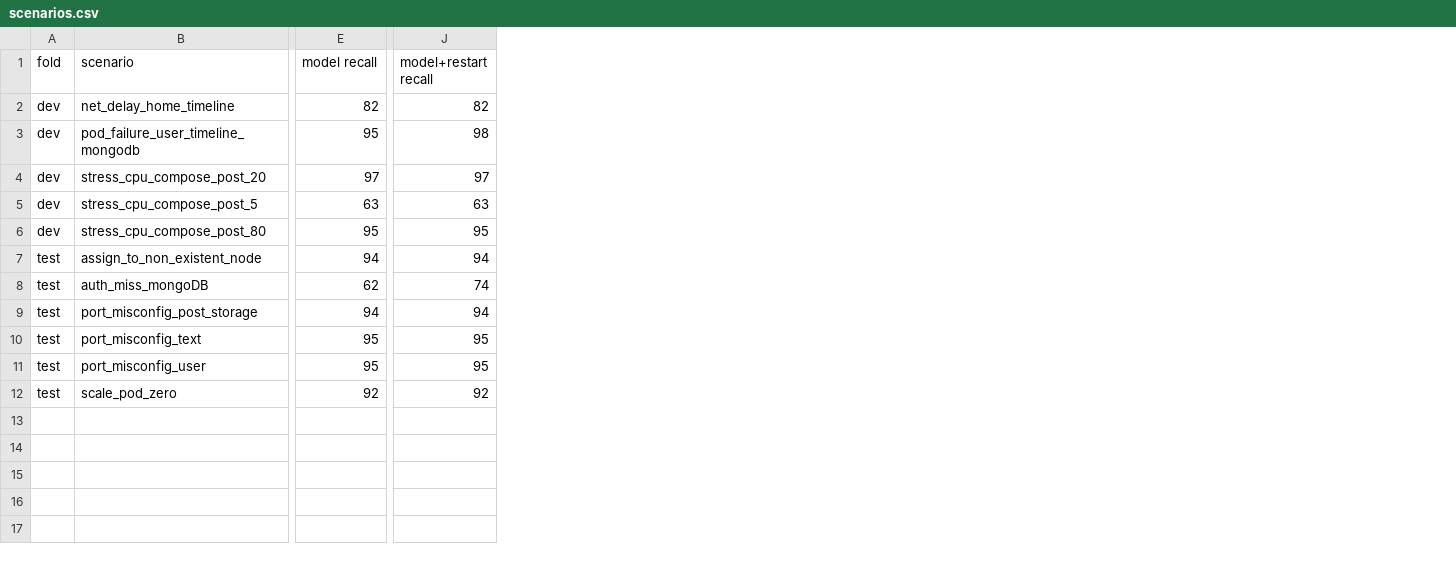
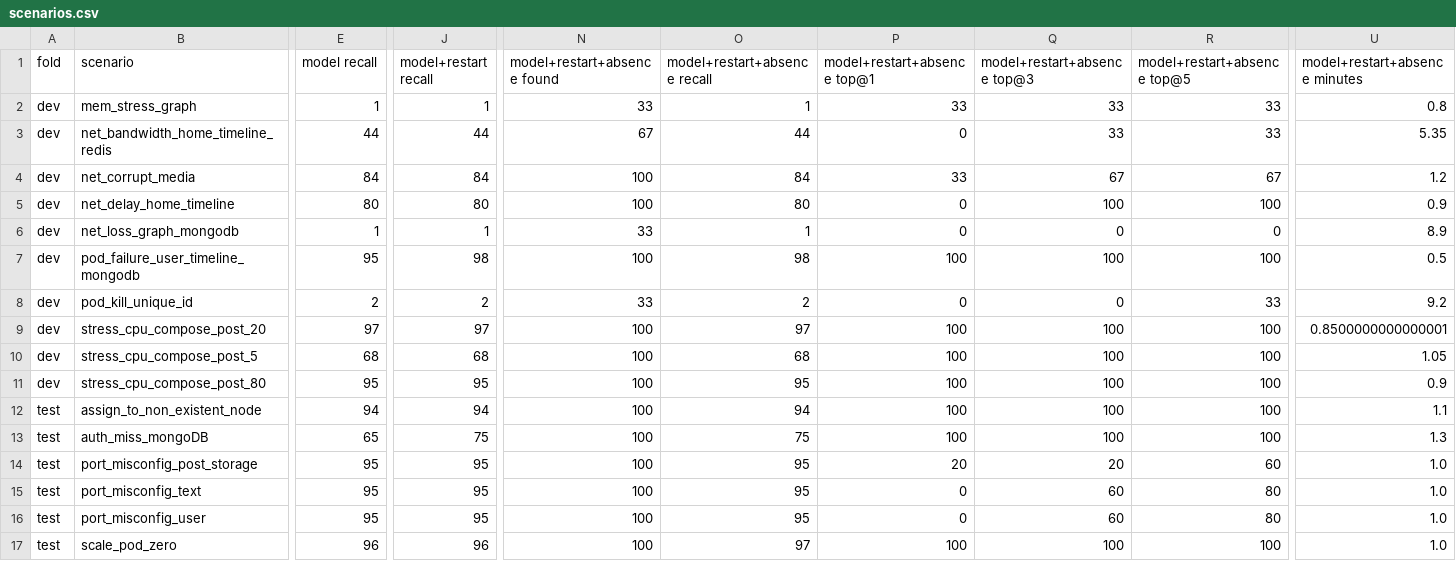
Before and after one commit to martinimarcello00/k8s-observability-mcp, a CSV file: results/pca-B0/social/scenarios.csv, drawn as a sheet; only a part is shown, gaps mark what is left out; addresses are those after the commit; rows hold the shown columns only; the diff covers the shown part only; the diff names each change by its address in the sheet, - before the commit and + after, or states it on an @@ line.

```diff
--- a/results/pca-B0/social/scenarios.csv
+++ b/results/pca-B0/social/scenarios.csv
+column N (model+restart+absence found), row 5: 100; row 7: 100; rows 9-17: all 100
+column O (model+restart+absence recall), row 5: 80; row 7: 98; rows 9-17: 97 | 68 | 95 | 94 | 75 | 95 | 95 | 95 | 97
+column P (model+restart+absence top@1), row 5: 0; row 7: 100; rows 9-17: 100 | 100 | 100 | 100 | 100 | 20 | 0 | 0 | 100
+column Q (model+restart+absence top@3), row 5: 100; row 7: 100; rows 9-17: 100 | 100 | 100 | 100 | 100 | 20 | 60 | 60 | 100
+column R (model+restart+absence top@5), row 5: 100; row 7: 100; rows 9-17: 100 | 100 | 100 | 100 | 100 | 60 | 80 | 80 | 100
+column U (model+restart+absence minutes), row 5: 0.9; row 7: 0.5; rows 9-17: 0.8500000000000001 | 1.05 | 0.9 | 1.1 | 1.3 | 1.0 | 1.0 | 1.0 | 1.0
+row 2: dev | mem_stress_graph | 1 | 1 | 33 | 1 | 33 | 33 | 33 | 0.8
+row 3: dev | net_bandwidth_home_timeline_redis | 44 | 44 | 67 | 44 | 0 | 33 | 33 | 5.35
+row 4: dev | net_corrupt_media | 84 | 84 | 100 | 84 | 33 | 67 | 67 | 1.2
-E5 (model recall): 82
+E5 (model recall): 80
-J5 (model+restart recall): 82
+J5 (model+restart recall): 80
+row 6: dev | net_loss_graph_mongodb | 1 | 1 | 33 | 1 | 0 | 0 | 0 | 8.9
+row 8: dev | pod_kill_unique_id | 2 | 2 | 33 | 2 | 0 | 0 | 33 | 9.2
-E10 (model recall): 63
+E10 (model recall): 68
-J10 (model+restart recall): 63
+J10 (model+restart recall): 68
-E13 (model recall): 62
+E13 (model recall): 65
-J13 (model+restart recall): 74
+J13 (model+restart recall): 75
-E14 (model recall): 94
+E14 (model recall): 95
-J14 (model+restart recall): 94
+J14 (model+restart recall): 95
-E17 (model recall): 92
+E17 (model recall): 96
-J17 (model+restart recall): 92
+J17 (model+restart recall): 96
```
Also changed, not shown: 9 edited cells elsewhere in this file, results/pca-B0/hotel/alarms.csv, results/pca-B0/hotel/faults.csv, 9 other files.
